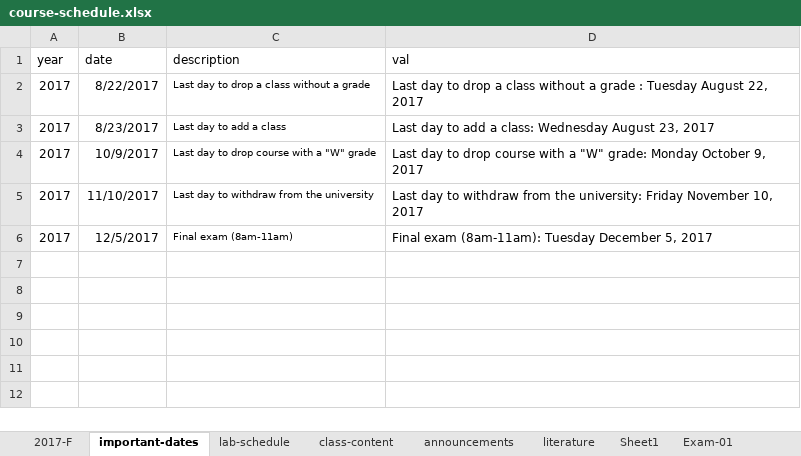
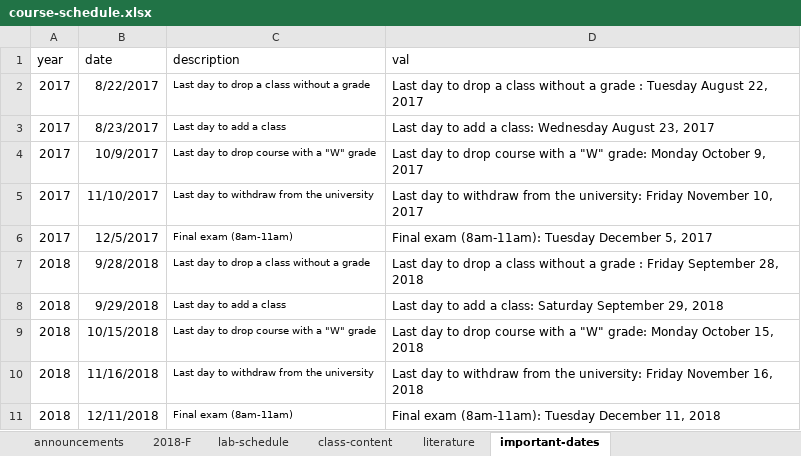
Before and after one commit to mcolvin/WFA4313-Fisheries-Management, an Excel workbook: course-schedule.xlsx, sheet important-dates, drawn as a sheet; values as stored, in another font and other column widths than the file's, no borders; the diff names each change by its address in the sheet, - before the commit and + after, or states it on an @@ line.

```diff
--- a/course-schedule.xlsx (sheet important-dates)
+++ b/course-schedule.xlsx (sheet important-dates)
-sheet tab: 2017-F
+sheet tab: 2018-F
-sheet tab: Sheet1
-sheet tab: Exam-01
@@ sheet tab order changed: announcements | 2018-F | lab-schedule | class-content | literature | important-dates @@
+row 7: 2018 | 9/28/2018 | Last day to drop a class without a grade | Last day to drop a class without a grade : Friday September 28, 2018
+row 8: 2018 | 9/29/2018 | Last day to add a class | Last day to add a class: Saturday September 29, 2018
+row 9: 2018 | 10/15/2018 | Last day to drop course with a "W" grade | Last day to drop course with a "W" grade: Monday October 15, 2018
+row 10: 2018 | 11/16/2018 | Last day to withdraw from the university | Last day to withdraw from the university: Friday November 16, 2018
+row 11: 2018 | 12/11/2018 | Final exam (8am-11am) | Final exam (8am-11am): Tuesday December 11, 2018
```
Also changed, not shown: sheet 2018-F, sheet class-content, sheet lab-schedule, sheet announcements, other sheet tabs, charts or pictures, 54 other files.
